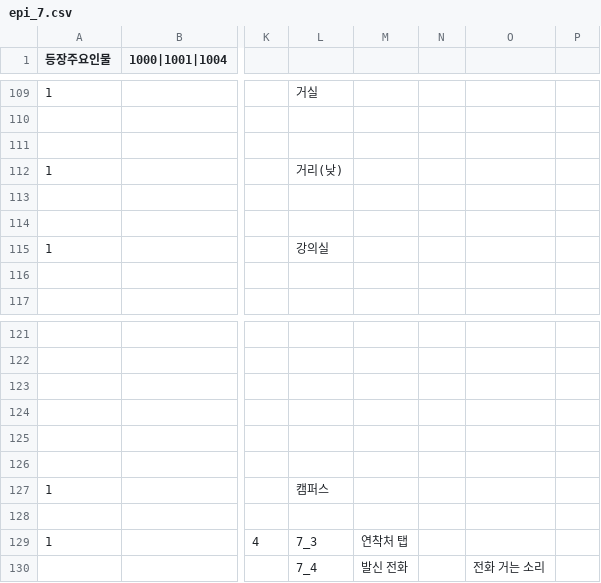
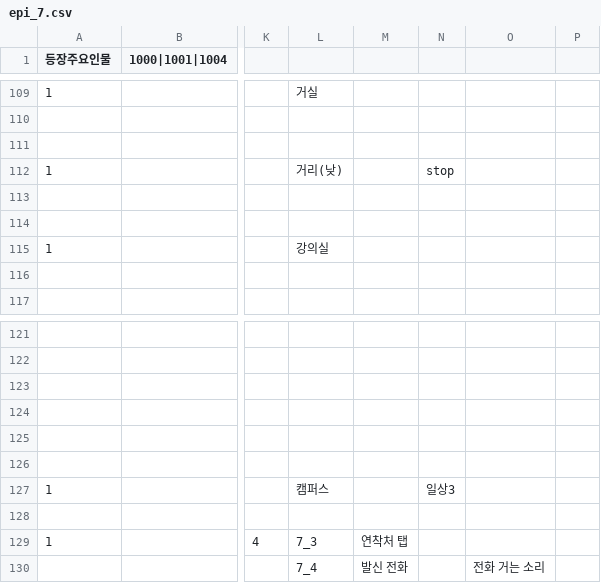
Before and after one commit to sopipc167/UnSleep, a CSV file: UnSleep/Assets/Resources/epi_csv/epi_7.csv, drawn as a sheet; only a part is shown, gaps mark what is left out; the diff covers the shown part only; the diff names each change by its address in the sheet, - before the commit and + after, or states it on an @@ line.

```diff
--- a/UnSleep/Assets/Resources/epi_csv/epi_7.csv
+++ b/UnSleep/Assets/Resources/epi_csv/epi_7.csv
-N112: (empty)
+N112: stop
-N127: (empty)
+N127: 일상3
```
Also changed, not shown: 6 edited cells elsewhere in this file, 17 other files.
